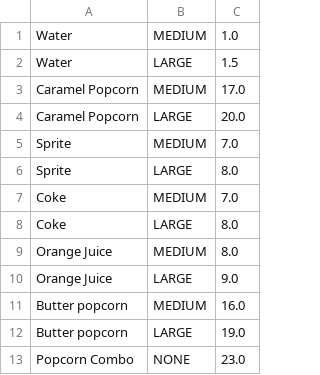
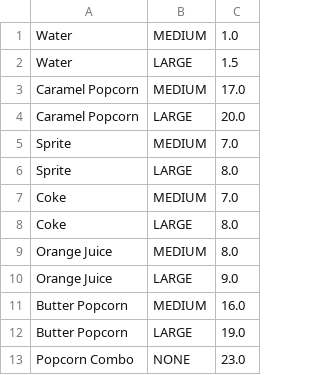
Before and after one commit to Ng-Kyle/OOPAssignment, a CSV file: oopAssignment/storedData/itemPrice.csv, drawn as a sheet.

```diff
--- a/oopAssignment/storedData/itemPrice.csv
+++ b/oopAssignment/storedData/itemPrice.csv
@@ -10,4 +10,4 @@ Orange Juice,MEDIUM,8.0
 Orange Juice,LARGE,9.0
-Butter popcorn,MEDIUM,16.0
-Butter popcorn,LARGE,19.0
+Butter Popcorn,MEDIUM,16.0
+Butter Popcorn,LARGE,19.0
 Popcorn Combo,NONE,23.0
```
Also changed, not shown: oopAssignment/storedData/availableItems.csv, 1 other file.
